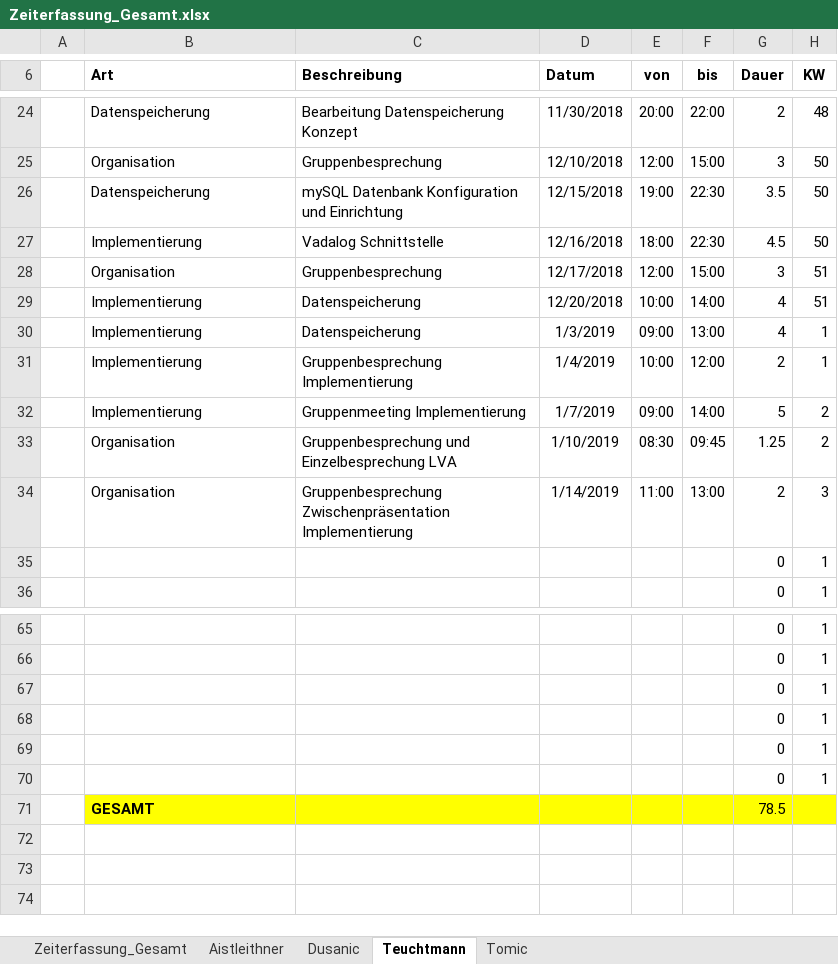
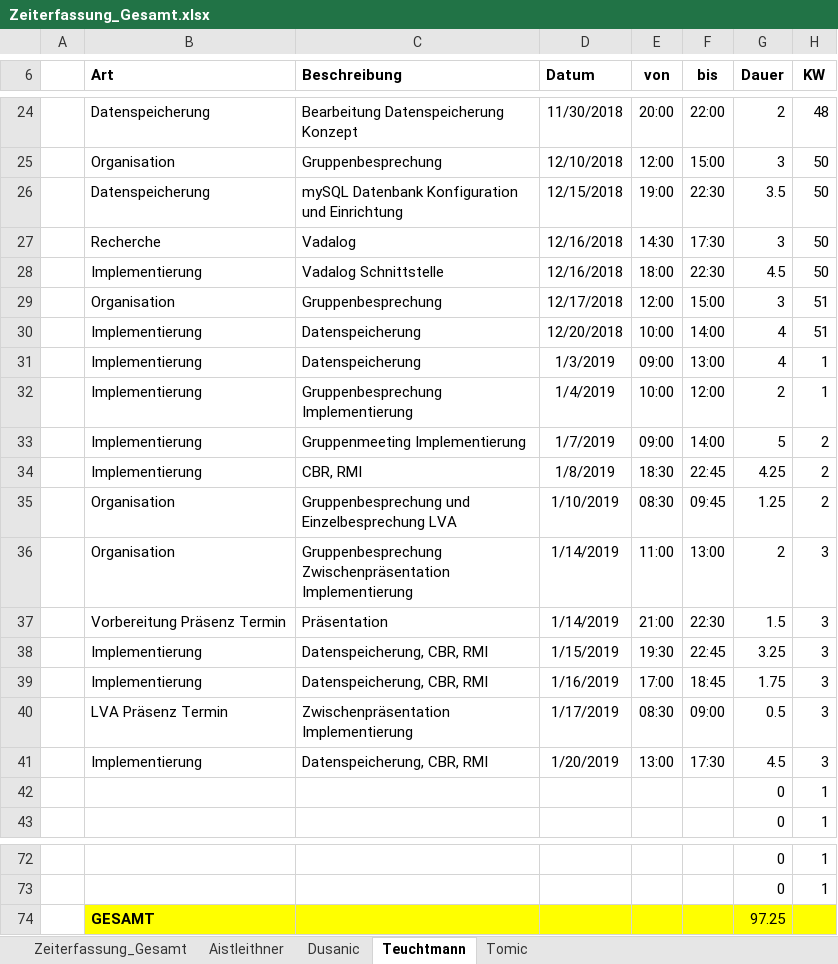
Before and after one commit to aistleithnera/258321_DKE_PR, an Excel workbook: Zeiterfassung/Zeiterfassung_Gesamt.xlsx, sheet Teuchtmann, drawn as a sheet; only a part is shown, gaps mark what is left out; values as stored, in another font and other column widths than the file's, no borders; table styles not drawn; removed rows and columns are numbered as before the commit, all else as after; the diff names each change by its address in the sheet, - before the commit and + after, or states it on an @@ line.

Commit message:
Organisation

```diff
--- a/Zeiterfassung/Zeiterfassung_Gesamt.xlsx (sheet Teuchtmann)
+++ b/Zeiterfassung/Zeiterfassung_Gesamt.xlsx (sheet Teuchtmann)
+row 27:  | Recherche | Vadalog | 12/16/2018 | 14:30 | 17:30 | 3 | 50
+row 34:  | Implementierung | CBR, RMI | 1/8/2019 | 18:30 | 22:45 | 4.25 | 2
+row 37:  | Vorbereitung Präsenz Termin | Präsentation | 1/14/2019 | 21:00 | 22:30 | 1.5 | 3
+row 38:  | Implementierung | Datenspeicherung, CBR, RMI | 1/15/2019 | 19:30 | 22:45 | 3.25 | 3
+row 39:  | Implementierung | Datenspeicherung, CBR, RMI | 1/16/2019 | 17:00 | 18:45 | 1.75 | 3
+row 40:  | LVA Präsenz Termin | Zwischenpräsentation Implementierung | 1/17/2019 | 08:30 | 09:00 | 0.5 | 3
+row 41:  | Implementierung | Datenspeicherung, CBR, RMI | 1/20/2019 | 13:00 | 17:30 | 4.5 | 3
-row 67:  |  |  |  |  |  | 0 | 1
-row 68:  |  |  |  |  |  | 0 | 1
-row 69:  |  |  |  |  |  | 0 | 1
-row 70:  |  |  |  |  |  | 0 | 1
-G74 (Dauer): 78.5
+G74 (Dauer): 97.25
```
Also changed, not shown: sheet Zeiterfassung_Gesamt, charts or pictures.
